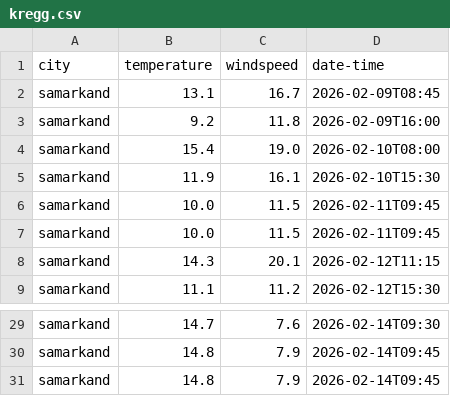
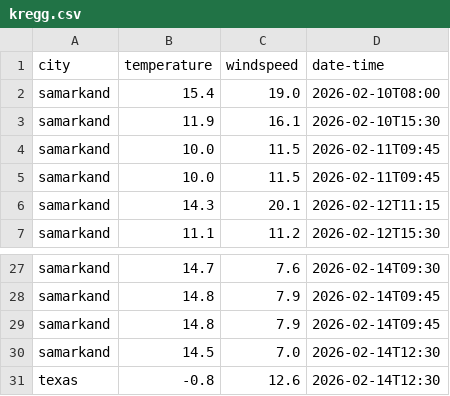
Before and after one commit to Ryu-Ackerman/My_projects, a CSV file: weather_app/kregg.csv, drawn as a sheet; only a part is shown, gaps mark what is left out.

Commit message:
removed the full number based date and made it better

```diff
--- a/weather_app/kregg.csv
+++ b/weather_app/kregg.csv
@@ -1,4 +1,2 @@
 city,temperature,windspeed,date-time
-samarkand,13.1,16.7,2026-02-09T08:45
-samarkand,9.2,11.8,2026-02-09T16:00
 samarkand,15.4,19.0,2026-02-10T08:00
@@ -31 +29,3 @@ samarkand,14.8,7.9,2026-02-14T09:45
 samarkand,14.8,7.9,2026-02-14T09:45
+samarkand,14.5,7.0,2026-02-14T12:30
+texas,-0.8,12.6,2026-02-14T12:30
```
Also changed, not shown: 3 other files.
